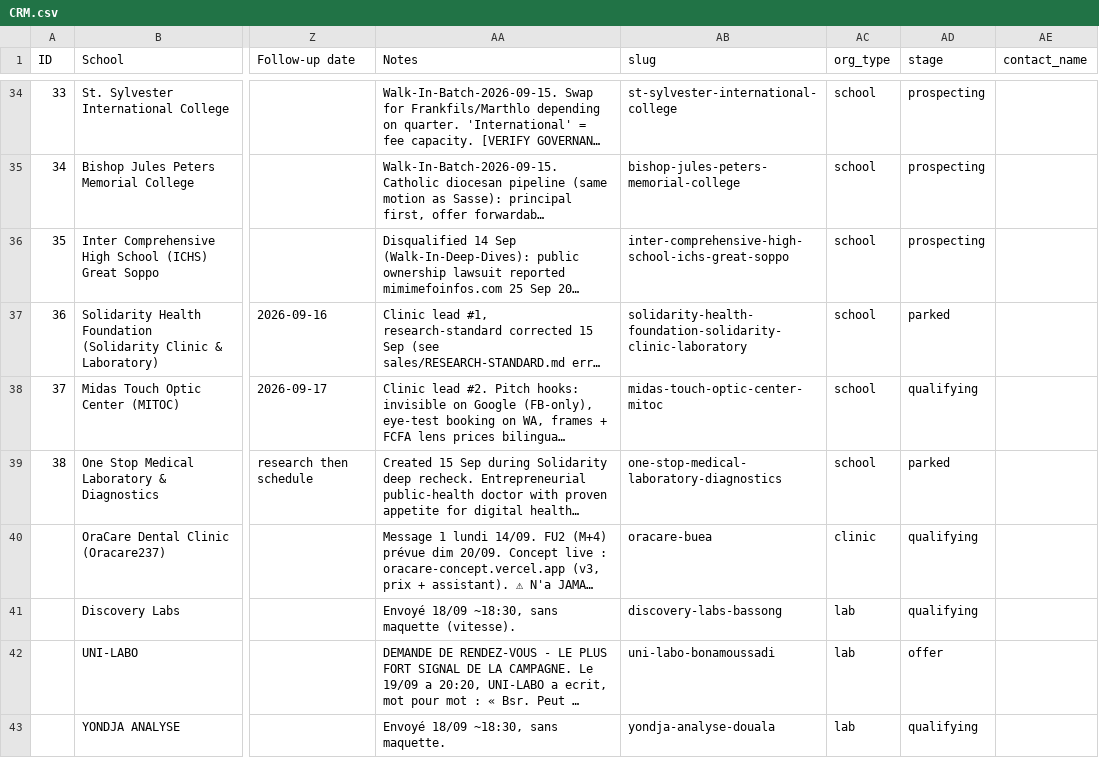
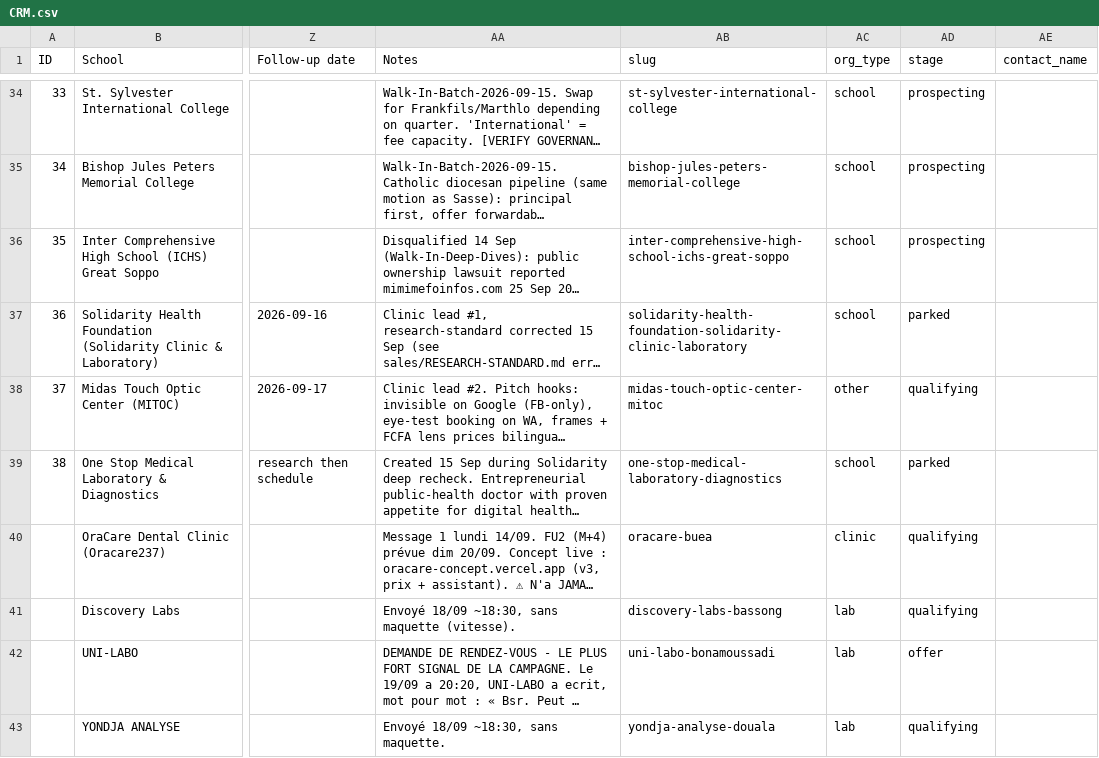
Before and after one commit to AKWOKING/AMK, a CSV file: leads/CRM.csv, drawn as a sheet; only a part is shown, gaps mark what is left out; long unchanged cells end in …; the diff names each change by its address in the sheet, - before the commit and + after, or states it on an @@ line.

Commit message:
« Laisser tomber les écoles » : 36 sorties du plan, 2 gardées par exception nommée, et la vague de 16h45
Décision de King à 16:45, appliquée dans la machine et pas seulement dans une note.

· `leads/build/views.py` — filtre `org_type == "school"` sur le plan du jour ET sur STALE,
  avec `SCHOOLS_KEPT` pour les deux exceptions, nommées et motivées : INSES (école de nom,
  mais la même affiche porte « LA CLINIQUE DE L'ESPOIR » — le message va au cabinet, et
  c'est un numéro vérifié) et STIBCCOL (une parole donnée : retour promis en octobre le
  15/09 — on ne reprend pas un engagement pour appliquer une règle). Le rebuild l'annonce
  à voix haute : « 36 écartée(s) · 2 gardée(s) » — rien n'est effacé, les 39 écoles
  restent dans le CRM et dans leurs fiches.

· `leads/build/crm.py` — un type mal posé corrigé : les 38 lignes du classeur d'origine
  étaient TOUTES typées `school` par défaut, y compris MITOC, dont la page Facebook dit
  « we refract, prescribe n mount lenses ». C'est un opticien de Molyko (Buea) : il
  redevient `other` par `WORKBOOK_TYPE_EXCEPTIONS`, donc du bon côté du filtre.

· `sales/Send-Vague-2026-09-22-16h45.md` — la vague du soir, 34 messages, dans l'ordre de
  l'urgence réelle : ① les trois relances 2/3 en retard (OraCare, The Skye, YAKS) ;
  ② les neuf « lus sans réponse » du 19/09 — une question fermée, et sept des neuf numéros
  sont `wa_verified = unknown` donc vérification du profil AVANT d'écrire ; ③ les dix-neuf
  du 18/09, troisième et dernière relance, texte unique, puis `parked` daté ; ④ INSES,
  MITOC (EN) et L'Opticien Bali sur son créneau du mardi.
  Cinq ne partent pas ce soir, et c'est écrit : Meka, Interlabo, La Passerelle et Pathcare
  sont distribués-non-lus depuis le 19 (on n'écrit pas par-dessus), 2K Labo a répondu par
  un message automatique — ça ne compte pas comme une conversation.

· Plan régénéré : 39 actions (40 moins Baird, plus INSES revenu par exception). Journal
  tenu. Aucun envoi de mon côté, aucun déploiement.

Co-authored-by: arena-agent <297053741+arena-agent@users.noreply.github.com>

```diff
--- a/leads/CRM.csv
+++ b/leads/CRM.csv
-AC38 (org_type): school
+AC38 (org_type): other
```
Also changed, not shown: leads/Daily-Plan.csv, 6 other files.
